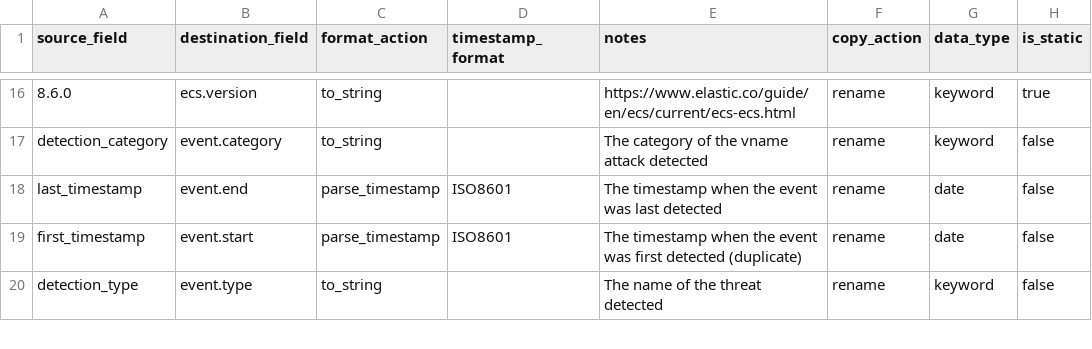
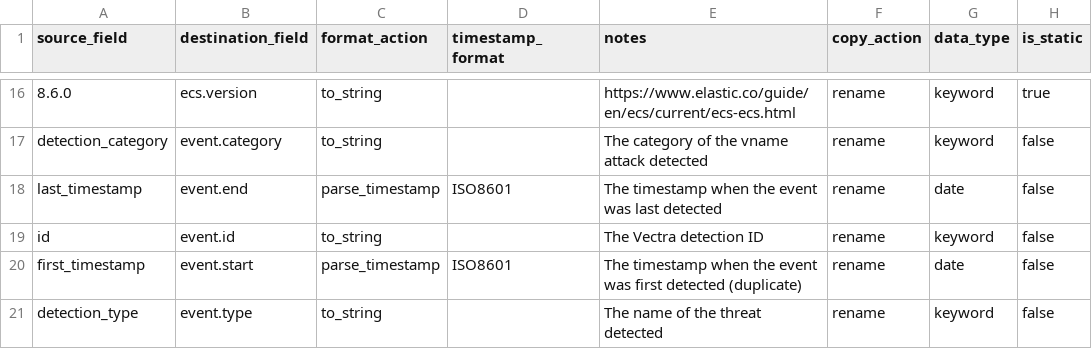
Before and after one commit to tamus-cyber/elastic-vectra-lib, a CSV file: ecs_mapping.csv, drawn as a sheet; only a part is shown, gaps mark what is left out.

Commit message:
Added event ID
Signed-off-by: tyleraharrison <tyleraharrison@gmail.com>

```diff
--- a/ecs_mapping.csv
+++ b/ecs_mapping.csv
@@ -18,2 +18,3 @@ detection_category,event.category,to_string,,The category of the vname attack de
 last_timestamp,event.end,parse_timestamp,ISO8601,The timestamp when the event was last detected,rename,date,false
+id,event.id,to_string,,The Vectra detection ID,rename,keyword,false
 first_timestamp,event.start,parse_timestamp,ISO8601,The timestamp when the event was first detected (duplicate),rename,date,false
```
